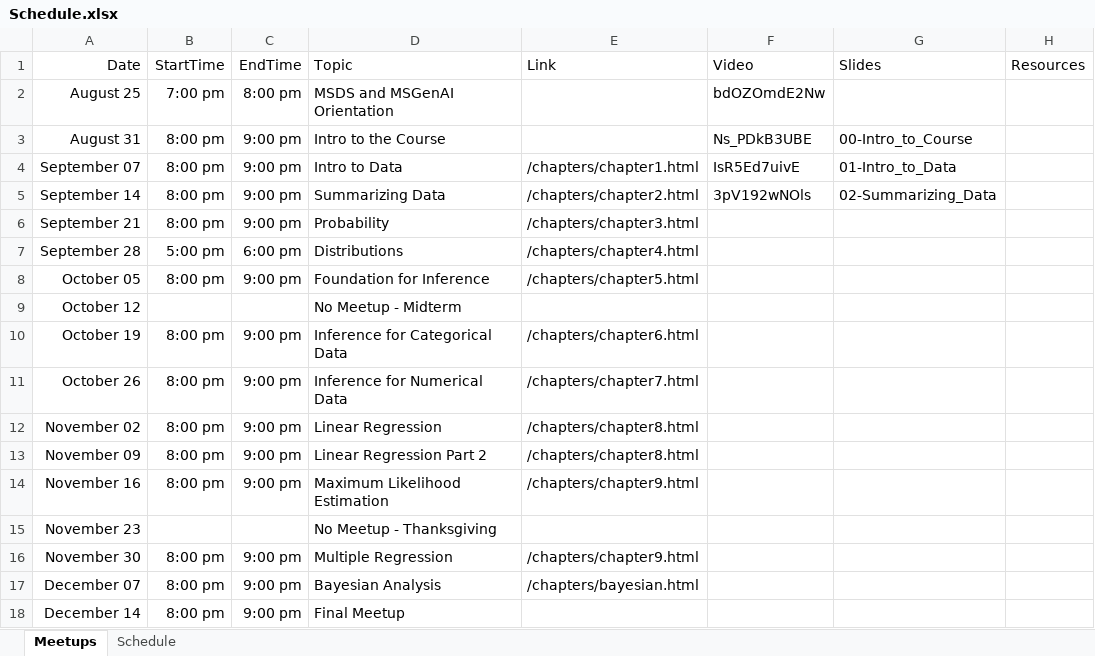
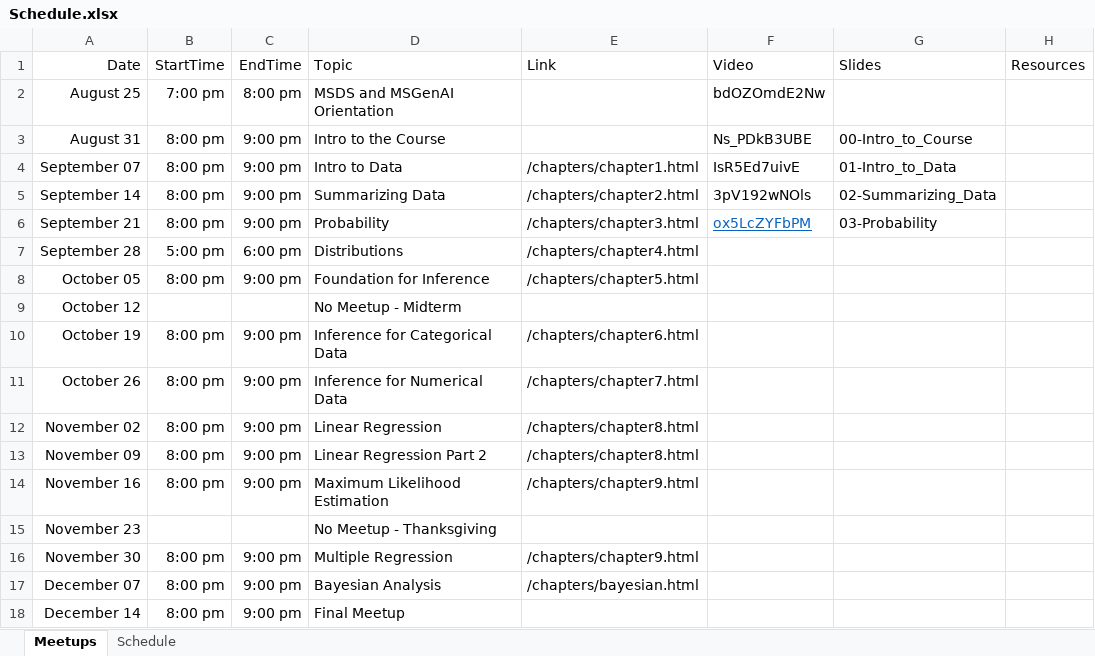
Before and after one commit to jbryer/DATA606-2026-Fall, an Excel workbook: Schedule.xlsx, sheet Meetups, drawn as a sheet; values as stored, in another font and other column widths than the file's, no borders; the diff names each change by its address in the sheet, - before the commit and + after, or states it on an @@ line.

Commit message:
Added meetup.

```diff
--- a/Schedule.xlsx (sheet Meetups)
+++ b/Schedule.xlsx (sheet Meetups)
-F6 (Video): (empty)
+F6 (Video): ox5LcZYFbPM
-G6 (Slides): (empty)
+G6 (Slides): 03-Probability
```
Also changed, not shown: 51 other files.
